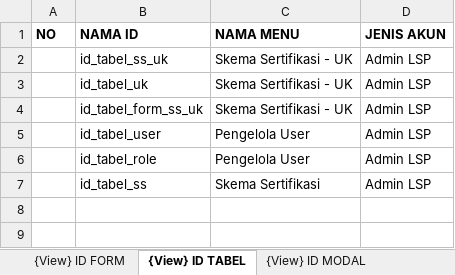
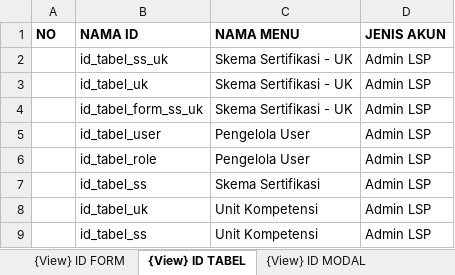
Before and after one commit to lrnbpjstkapps/lsp_design, an Excel workbook: Arsitektur Sistem.xlsx, sheet {View} ID TABEL, drawn as a sheet; values as stored, in another font and other column widths than the file's, no borders; the diff names each change by its address in the sheet, - before the commit and + after, or states it on an @@ line.

Commit message:
Unit Kompetensi

```diff
--- a/Arsitektur Sistem.xlsx (sheet {View} ID TABEL)
+++ b/Arsitektur Sistem.xlsx (sheet {View} ID TABEL)
+row 8:  | id_tabel_uk | Unit Kompetensi | Admin LSP
+row 9:  | id_tabel_ss | Unit Kompetensi | Admin LSP
```
Also changed, not shown: sheet {Controller} aksiAmbilData, sheet {View} ID MODAL, sheet {Model} DATATABLES, sheet {Controller} aksiTambahData, sheet {Model} FORM, sheet {Controller} aksiUpdateData, 1 more sheet, other sheet tabs, 13 other files.
